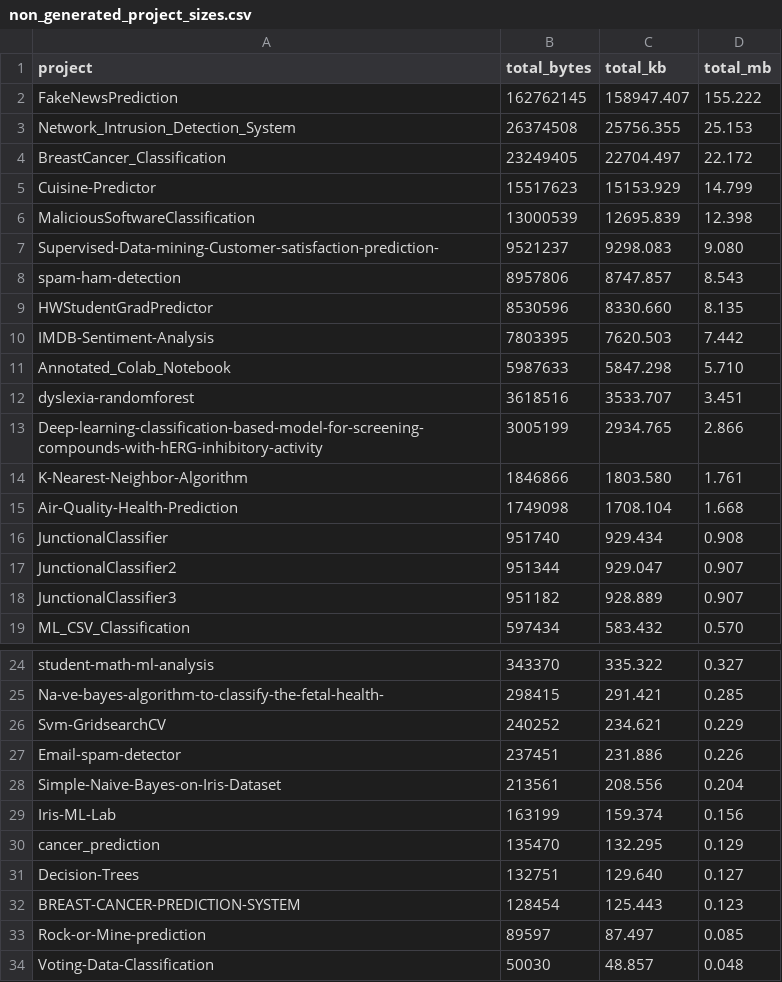
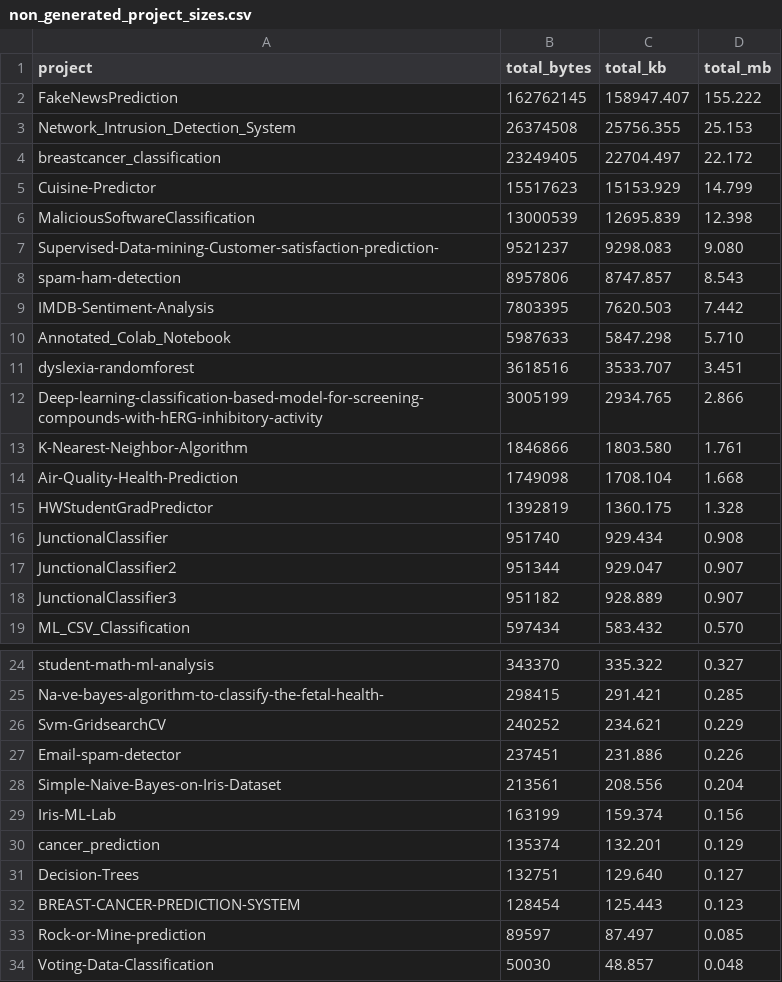
Before and after one commit to Bearwick/GenAI-GreenML, a CSV file: results/file_size_analysis/non_generated_project_sizes.csv, drawn as a sheet; only a part is shown, gaps mark what is left out.

```diff
--- a/results/file_size_analysis/non_generated_project_sizes.csv
+++ b/results/file_size_analysis/non_generated_project_sizes.csv
@@ -3,3 +3,3 @@ FakeNewsPrediction,162762145,158947.407,155.222
 Network_Intrusion_Detection_System,26374508,25756.355,25.153
-BreastCancer_Classification,23249405,22704.497,22.172
+breastcancer_classification,23249405,22704.497,22.172
 Cuisine-Predictor,15517623,15153.929,14.799
@@ -8,3 +8,2 @@ Supervised-Data-mining-Customer-satisfaction-prediction-,9521237,9298.083,9.080
 spam-ham-detection,8957806,8747.857,8.543
-HWStudentGradPredictor,8530596,8330.660,8.135
 IMDB-Sentiment-Analysis,7803395,7620.503,7.442
@@ -15,2 +14,3 @@ K-Nearest-Neighbor-Algorithm,1846866,1803.580,1.761
 Air-Quality-Health-Prediction,1749098,1708.104,1.668
+HWStudentGradPredictor,1392819,1360.175,1.328
 JunctionalClassifier,951740,929.434,0.908
@@ -29,3 +29,3 @@ Simple-Naive-Bayes-on-Iris-Dataset,213561,208.556,0.204
 Iris-ML-Lab,163199,159.374,0.156
-cancer_prediction,135470,132.295,0.129
+cancer_prediction,135374,132.201,0.129
 Decision-Trees,132751,129.640,0.127
```
Also changed, not shown: repos/Deep-learning-classification-based-model-for-screening-compounds-with-hERG-inhibitory-activity/CAS_full_herg.csv, results/file_size_analysis/file_size_records.csv, 35 other files.
